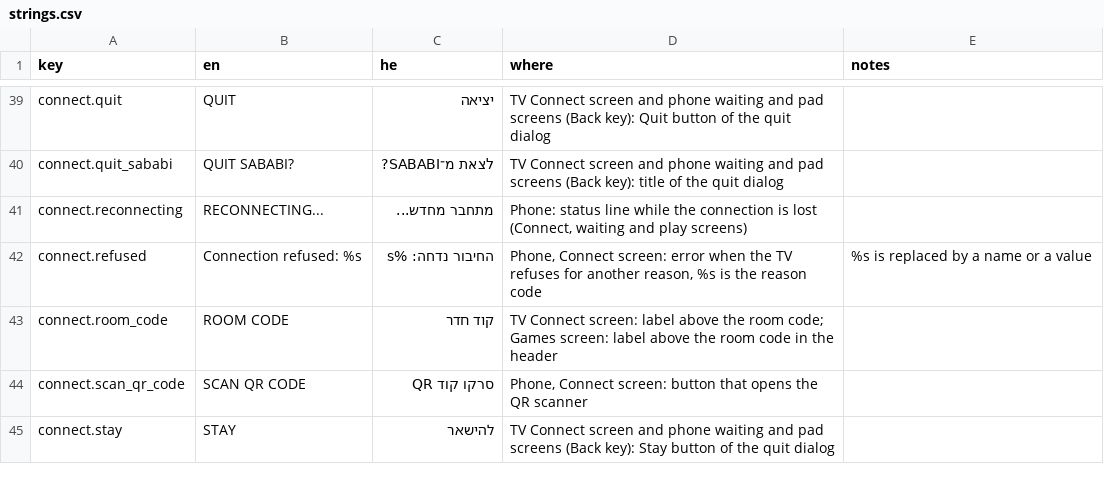
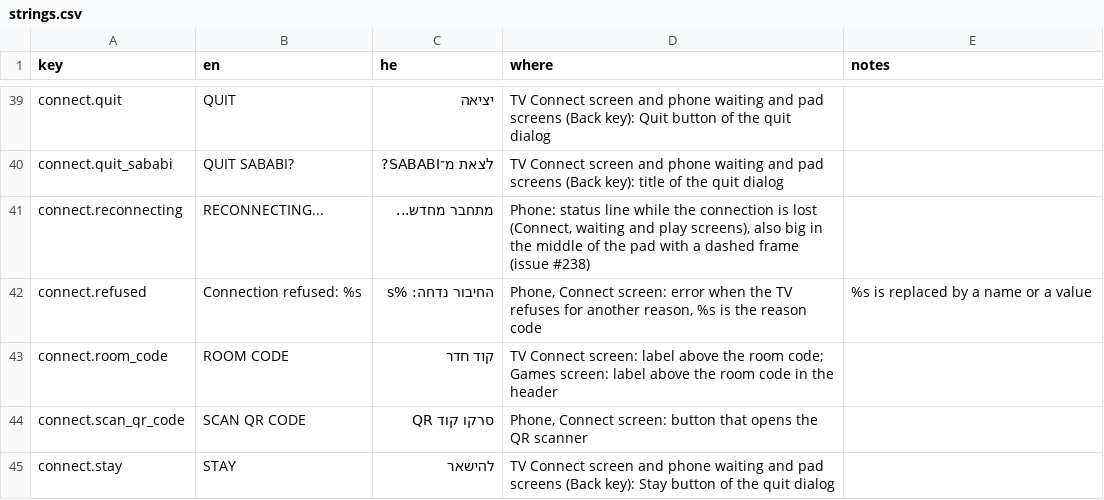
Before and after one commit to alonzo86/remote-play, a CSV file: assets/lang/strings.csv, drawn as a sheet; only a part is shown, gaps mark what is left out.

```diff
--- a/assets/lang/strings.csv
+++ b/assets/lang/strings.csv
@@ -40,3 +40,3 @@ connect.quit,QUIT,יציאה,TV Connect screen and phone waiting and pad screens
 connect.quit_sababi,QUIT SABABI?,לצאת מ־SABABI?,TV Connect screen and phone waiting and pad screens (Back key): title of the quit dialog,
-connect.reconnecting,RECONNECTING...,מתחבר מחדש...,"Phone: status line while the connection is lost (Connect, waiting and play screens)",
+connect.reconnecting,RECONNECTING...,מתחבר מחדש...,"Phone: status line while the connection is lost (Connect, waiting and play screens), also big in the middle of the pad with a dashed frame (issue #238)",
 connect.refused,Connection refused: %s,החיבור נדחה: %s,"Phone, Connect screen: error when the TV refuses for another reason, %s is the reason code",%s is replaced by a name or a value
```
Also changed, not shown: 5 other files.
